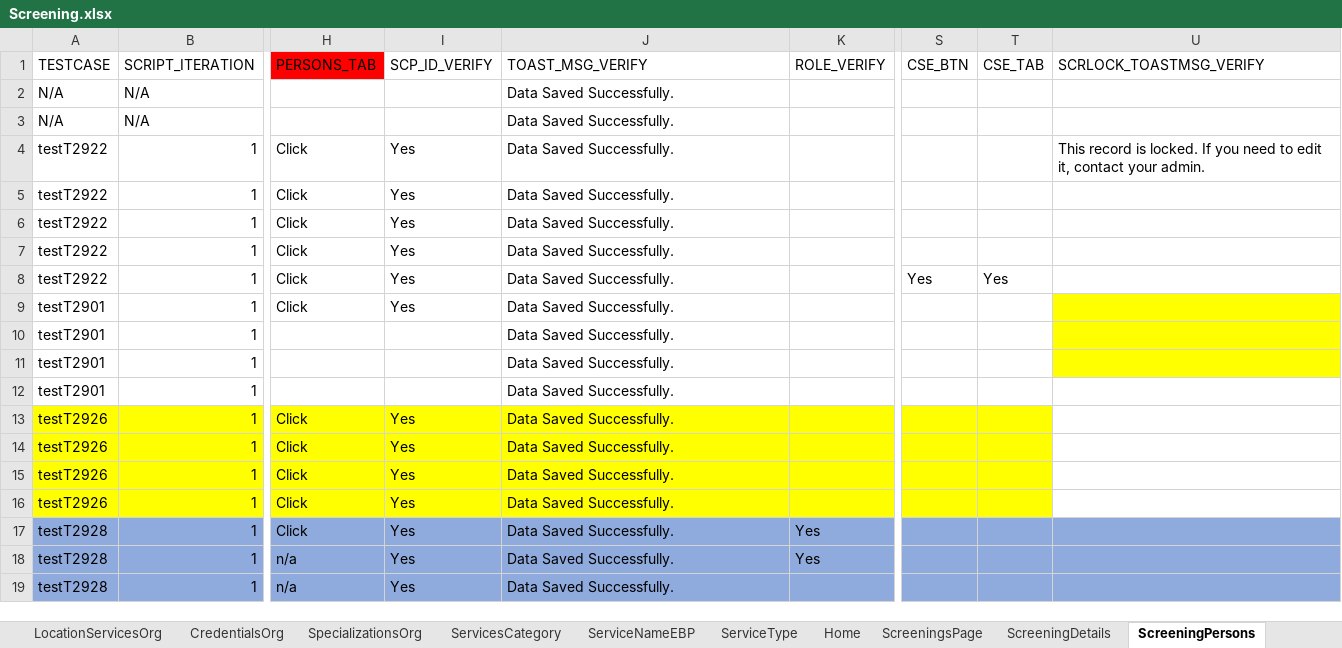
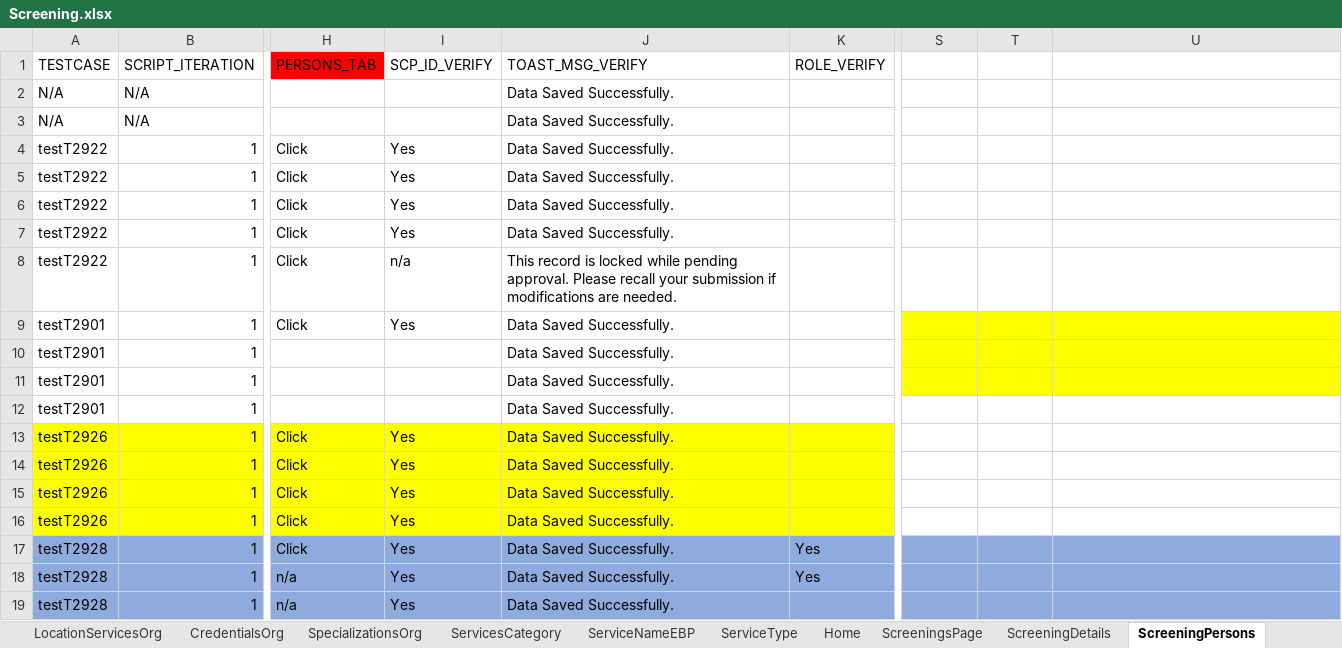
Before and after one commit to priya-singh4/POMExcelData, an Excel workbook: Screening.xlsx, sheet ScreeningPersons, drawn as a sheet; only a part is shown, gaps mark what is left out; values as stored, in another font and other column widths than the file's, no borders; the diff names each change by its address in the sheet, - before the commit and + after, or states it on an @@ line.

Commit message:
Add files via upload

```diff
--- a/Screening.xlsx (sheet ScreeningPersons)
+++ b/Screening.xlsx (sheet ScreeningPersons)
-S1: CSE_BTN
+S1: (empty)
-T1: CSE_TAB
+T1: (empty)
-U1: SCRLOCK_TOASTMSG_VERIFY
+U1: (empty)
-U4: This record is locked. If you need to edit it, contact your admin.
+U4: (empty)
-I8 (SCP_ID_VERIFY): Yes
+I8 (SCP_ID_VERIFY): n/a
-J8 (TOAST_MSG_VERIFY): Data Saved Successfully.
+J8 (TOAST_MSG_VERIFY): This record is locked while pending approval. Please recall your submission if modifications are needed.
-S8: Yes
+S8: (empty)
-T8: Yes
+T8: (empty)
-S9:T11 fill: none
+S9:T11 fill: #FFFF00
-S13:T16 fill: #FFFF00
+S13:T16 fill: none
```
Also changed, not shown: sheet ScreeningDetails, sheet ScreeningsPage.
